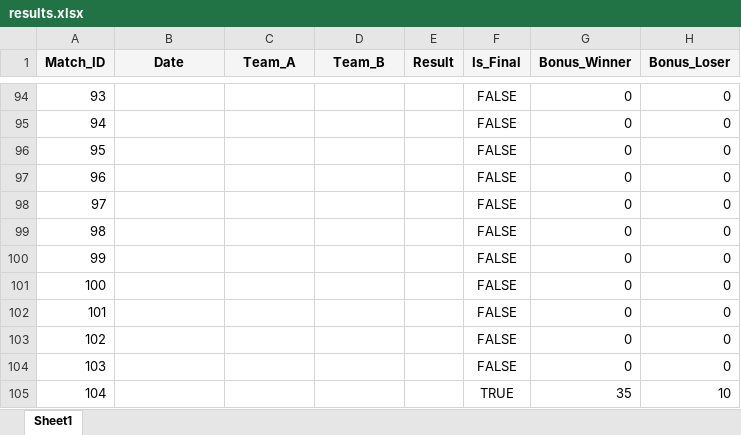
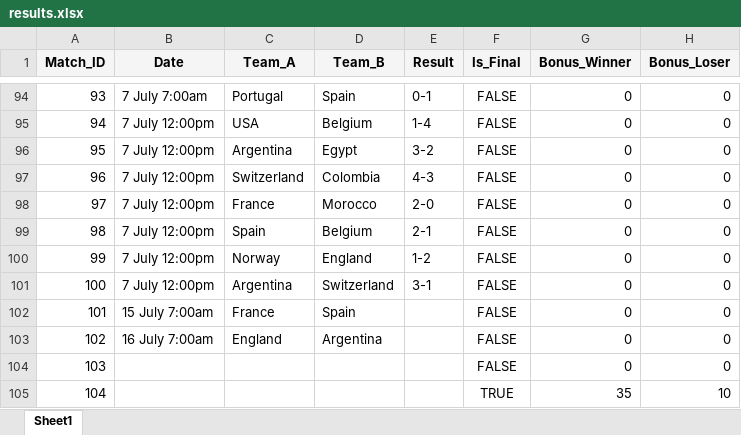
Before and after one commit to Elysium170/projects, an Excel workbook: src/results.xlsx, sheet Sheet1, drawn as a sheet; only a part is shown, gaps mark what is left out; values as stored, in another font and other column widths than the file's, no borders; the diff covers the shown part only; the diff names each change by its address in the sheet, - before the commit and + after, or states it on an @@ line.

```diff
--- a/src/results.xlsx (sheet Sheet1)
+++ b/src/results.xlsx (sheet Sheet1)
-B94 (Date): (empty)
+B94 (Date): 7 July 7:00am
-C94 (Team_A): (empty)
+C94 (Team_A): Portugal
-D94 (Team_B): (empty)
+D94 (Team_B): Spain
-E94 (Result): (empty)
+E94 (Result): 0-1
-B95:B101 (Date): (empty)
+B95:B101 (Date): 7 July 12:00pm
-C95 (Team_A): (empty)
+C95 (Team_A): USA
-D95 (Team_B): (empty)
+D95 (Team_B): Belgium
-E95 (Result): (empty)
+E95 (Result): 1-4
-C96 (Team_A): (empty)
+C96 (Team_A): Argentina
-D96 (Team_B): (empty)
+D96 (Team_B): Egypt
-E96 (Result): (empty)
+E96 (Result): 3-2
-C97 (Team_A): (empty)
+C97 (Team_A): Switzerland
-D97 (Team_B): (empty)
+D97 (Team_B): Colombia
-E97 (Result): (empty)
+E97 (Result): 4-3
-C98 (Team_A): (empty)
+C98 (Team_A): France
-D98 (Team_B): (empty)
+D98 (Team_B): Morocco
-E98 (Result): (empty)
+E98 (Result): 2-0
-C99 (Team_A): (empty)
+C99 (Team_A): Spain
-D99 (Team_B): (empty)
+D99 (Team_B): Belgium
-E99 (Result): (empty)
+E99 (Result): 2-1
-C100 (Team_A): (empty)
+C100 (Team_A): Norway
-D100 (Team_B): (empty)
+D100 (Team_B): England
-E100 (Result): (empty)
+E100 (Result): 1-2
-C101 (Team_A): (empty)
+C101 (Team_A): Argentina
-D101 (Team_B): (empty)
+D101 (Team_B): Switzerland
-E101 (Result): (empty)
+E101 (Result): 3-1
-B102 (Date): (empty)
+B102 (Date): 15 July 7:00am
-C102 (Team_A): (empty)
+C102 (Team_A): France
-D102 (Team_B): (empty)
+D102 (Team_B): Spain
-B103 (Date): (empty)
+B103 (Date): 16 July 7:00am
-C103 (Team_A): (empty)
+C103 (Team_A): England
-D103 (Team_B): (empty)
+D103 (Team_B): Argentina
```
Also changed, not shown: 33 edited cells elsewhere in this sheet.
